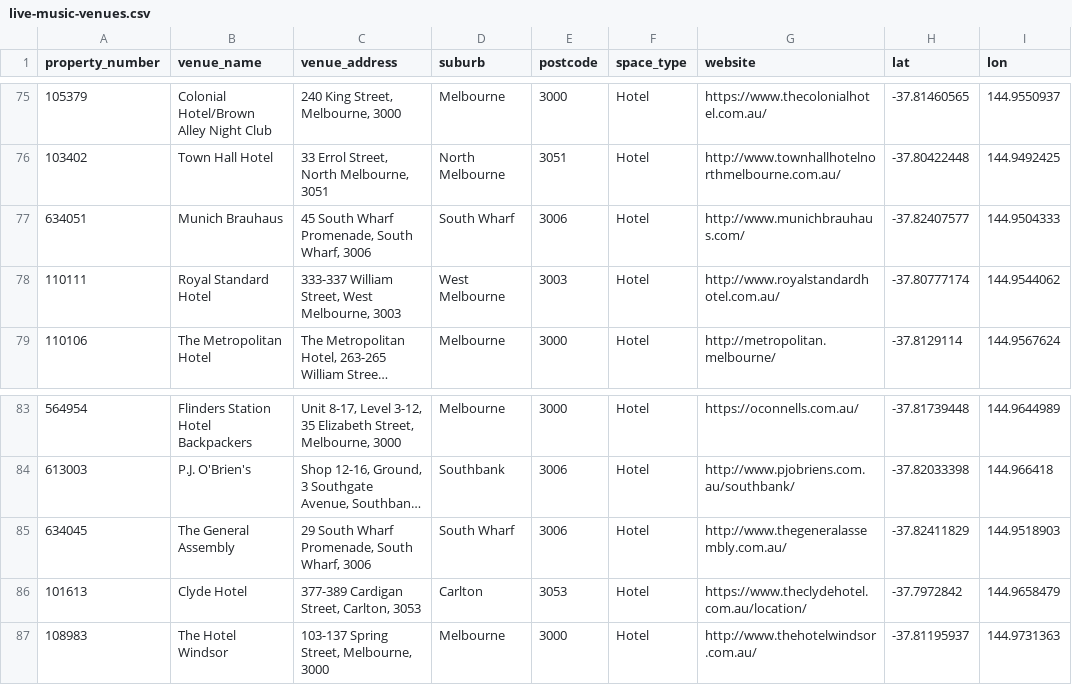
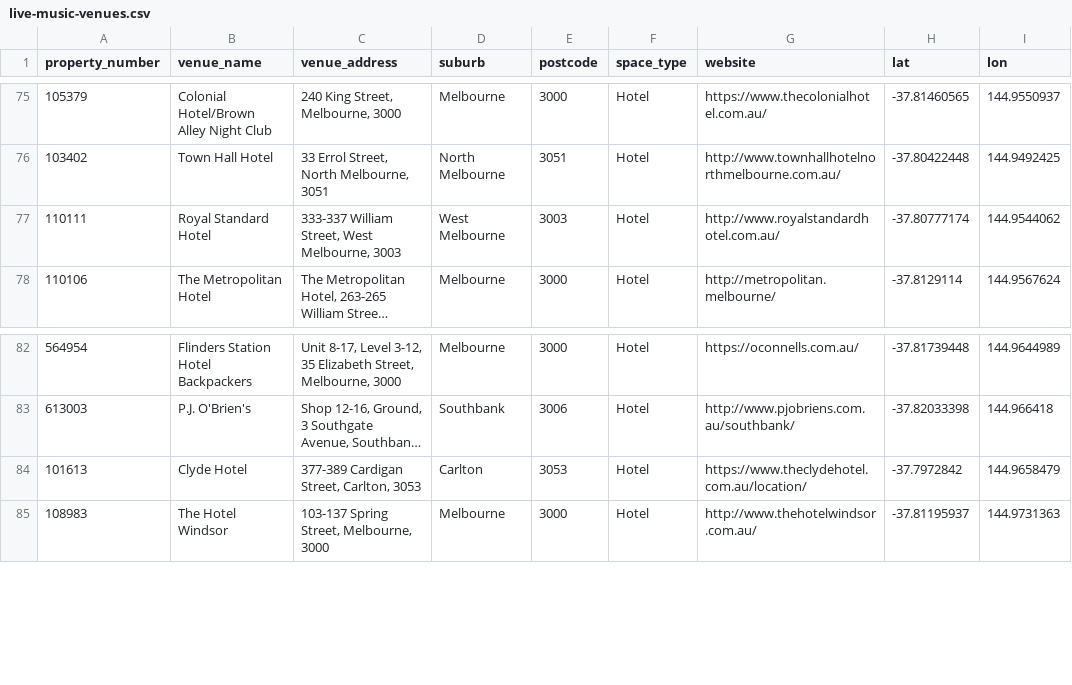
Before and after one commit to AZaki02/FIT3179-A2, a CSV file: live-music-venues.csv, drawn as a sheet; only a part is shown, gaps mark what is left out; long unchanged cells end in …; the diff names each change by its address in the sheet, - before the commit and + after, or states it on an @@ line.

Commit message:
Update live-music-venues.csv

```diff
--- a/live-music-venues.csv
+++ b/live-music-venues.csv
-row 77: 634051 | Munich Brauhaus | 45 South Wharf Promenade, South Wharf, 3006 | South Wharf | 3006 | Hotel | http://www.munichbrauhaus.com/ | -37.82407577 | 144.9504333
-row 85: 634045 | The General Assembly | 29 South Wharf Promenade, South Wharf, 3006 | South Wharf | 3006 | Hotel | http://www.thegeneralassembly.com.au/ | -37.82411829 | 144.9518903
```
